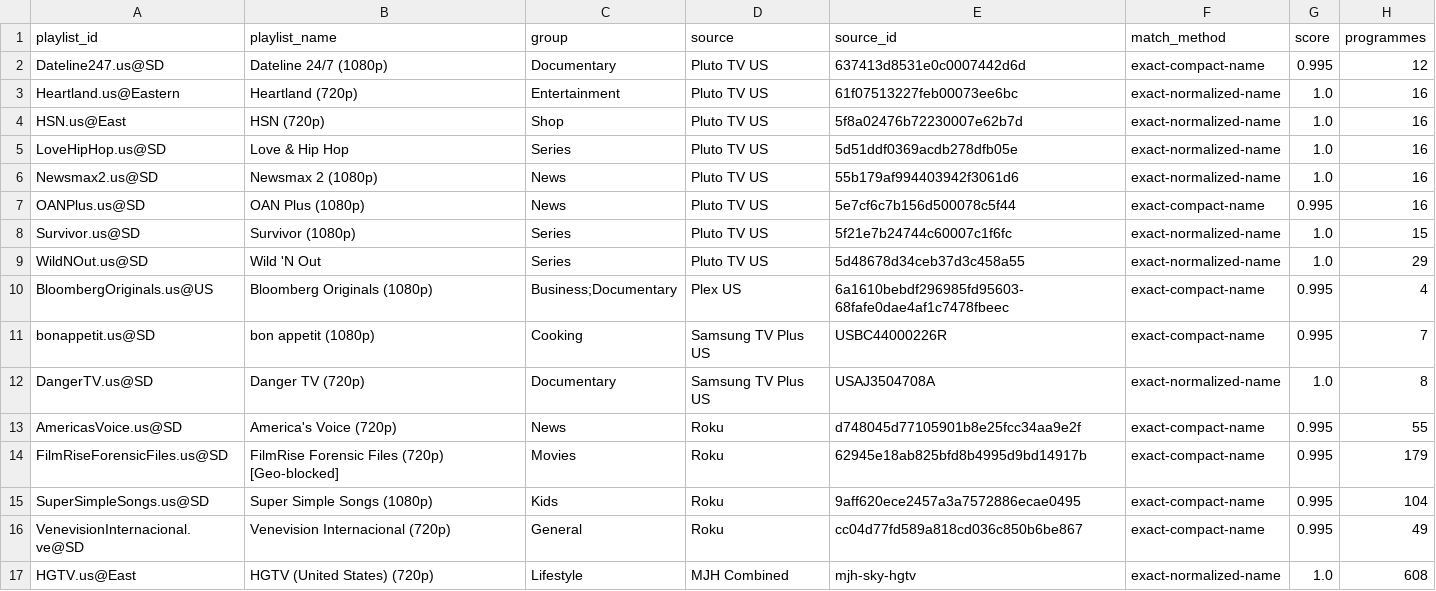
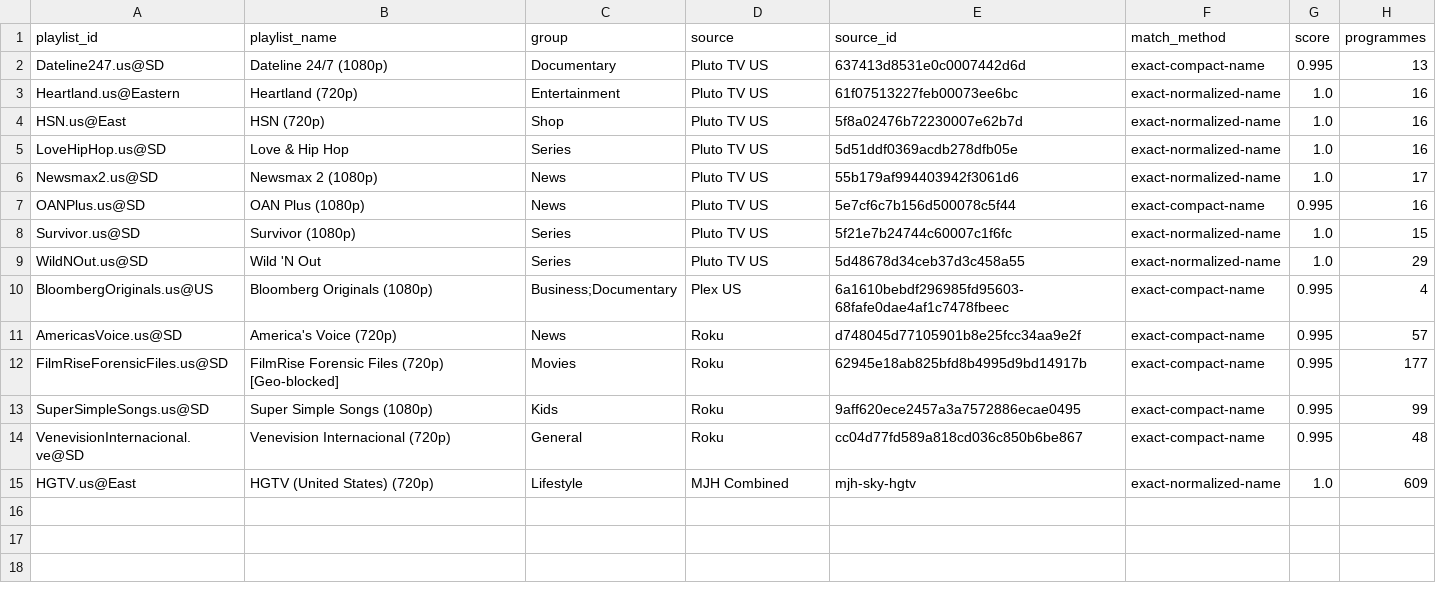
Before and after one commit to mjcotter13/iptv-us-epg, a CSV file: public/v10_rescue_report.csv, drawn as a sheet.

```diff
--- a/public/v10_rescue_report.csv
+++ b/public/v10_rescue_report.csv
@@ -1,3 +1,3 @@
 playlist_id,playlist_name,group,source,source_id,match_method,score,programmes
-Dateline247.us@SD,Dateline 24/7 (1080p),Documentary,Pluto TV US,637413d8531e0c0007442d6d,exact-compact-name,0.995,12
+Dateline247.us@SD,Dateline 24/7 (1080p),Documentary,Pluto TV US,637413d8531e0c0007442d6d,exact-compact-name,0.995,13
 Heartland.us@Eastern,Heartland (720p),Entertainment,Pluto TV US,61f07513227feb00073ee6bc,exact-normalized-name,1.0,16
@@ -5,3 +5,3 @@ HSN.us@East,HSN (720p),Shop,Pluto TV US,5f8a02476b72230007e62b7d,exact-normalize
 LoveHipHop.us@SD,Love & Hip Hop,Series,Pluto TV US,5d51ddf0369acdb278dfb05e,exact-normalized-name,1.0,16
-Newsmax2.us@SD,Newsmax 2 (1080p),News,Pluto TV US,55b179af994403942f3061d6,exact-normalized-name,1.0,16
+Newsmax2.us@SD,Newsmax 2 (1080p),News,Pluto TV US,55b179af994403942f3061d6,exact-normalized-name,1.0,17
 OANPlus.us@SD,OAN Plus (1080p),News,Pluto TV US,5e7cf6c7b156d500078c5f44,exact-compact-name,0.995,16
@@ -10,8 +10,6 @@ WildNOut.us@SD,Wild 'N Out,Series,Pluto TV US,5d48678d34ceb37d3c458a55,exact-nor
 BloombergOriginals.us@US,Bloomberg Originals (1080p),Business;Documentary,Plex US,6a1610bebdf296985fd95603-68fafe0dae4af1c7478fbeec,exact-compact-name,0.995,4
-bonappetit.us@SD,bon appetit (1080p),Cooking,Samsung TV Plus US,USBC44000226R,exact-compact-name,0.995,7
-DangerTV.us@SD,Danger TV (720p),Documentary,Samsung TV Plus US,USAJ3504708A,exact-normalized-name,1.0,8
-AmericasVoice.us@SD,America's Voice (720p),News,Roku,d748045d77105901b8e25fcc34aa9e2f,exact-compact-name,0.995,55
-FilmRiseForensicFiles.us@SD,FilmRise Forensic Files (720p) [Geo-blocked],Movies,Roku,62945e18ab825bfd8b4995d9bd14917b,exact-compact-name,0.995,179
-SuperSimpleSongs.us@SD,Super Simple Songs (1080p),Kids,Roku,9aff620ece2457a3a7572886ecae0495,exact-compact-name,0.995,104
-VenevisionInternacional.ve@SD,Venevision Internacional (720p),General,Roku,cc04d77fd589a818cd036c850b6be867,exact-compact-name,0.995,49
-HGTV.us@East,HGTV (United States) (720p),Lifestyle,MJH Combined,mjh-sky-hgtv,exact-normalized-name,1.0,608
+AmericasVoice.us@SD,America's Voice (720p),News,Roku,d748045d77105901b8e25fcc34aa9e2f,exact-compact-name,0.995,57
+FilmRiseForensicFiles.us@SD,FilmRise Forensic Files (720p) [Geo-blocked],Movies,Roku,62945e18ab825bfd8b4995d9bd14917b,exact-compact-name,0.995,177
+SuperSimpleSongs.us@SD,Super Simple Songs (1080p),Kids,Roku,9aff620ece2457a3a7572886ecae0495,exact-compact-name,0.995,99
+VenevisionInternacional.ve@SD,Venevision Internacional (720p),General,Roku,cc04d77fd589a818cd036c850b6be867,exact-compact-name,0.995,48
+HGTV.us@East,HGTV (United States) (720p),Lifestyle,MJH Combined,mjh-sky-hgtv,exact-normalized-name,1.0,609
```
Also changed, not shown: public/v7/attempt_status.csv, public/v7/targeted_status.csv, 5 other files.
